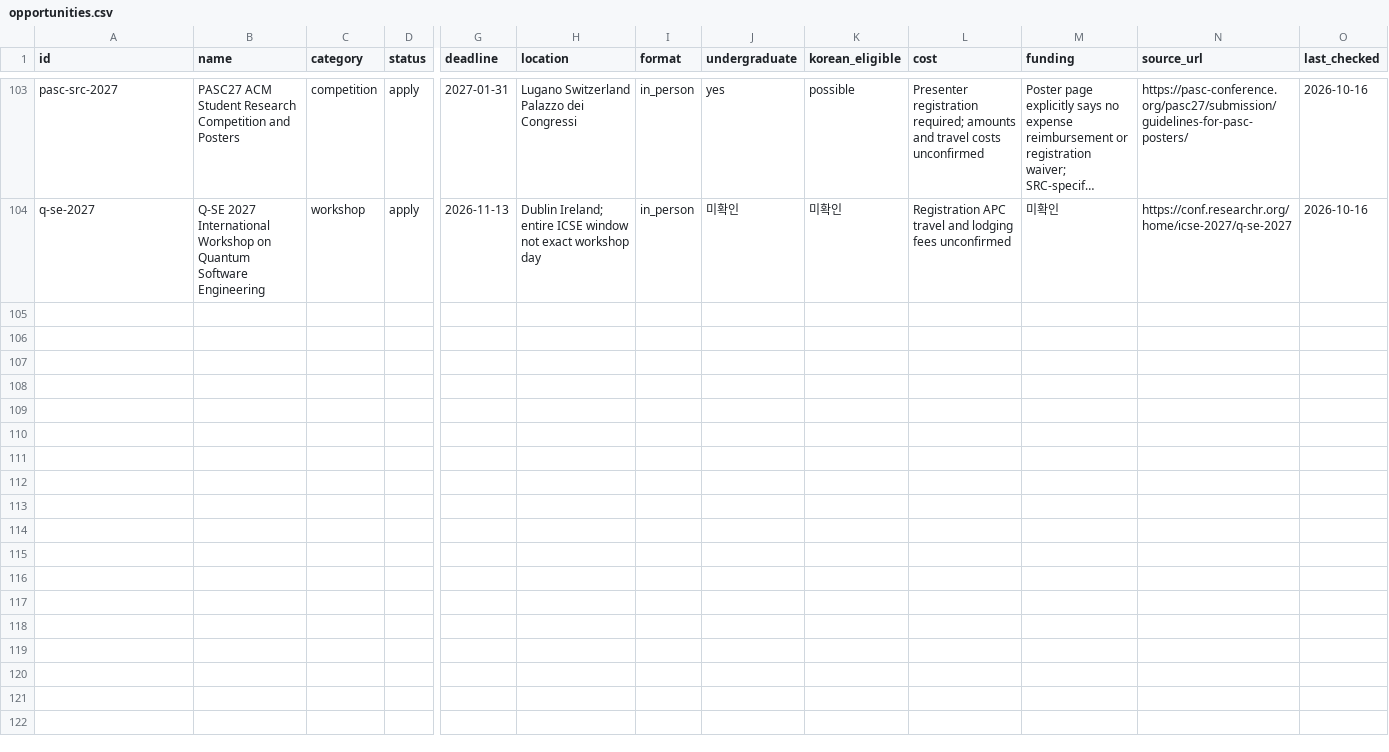
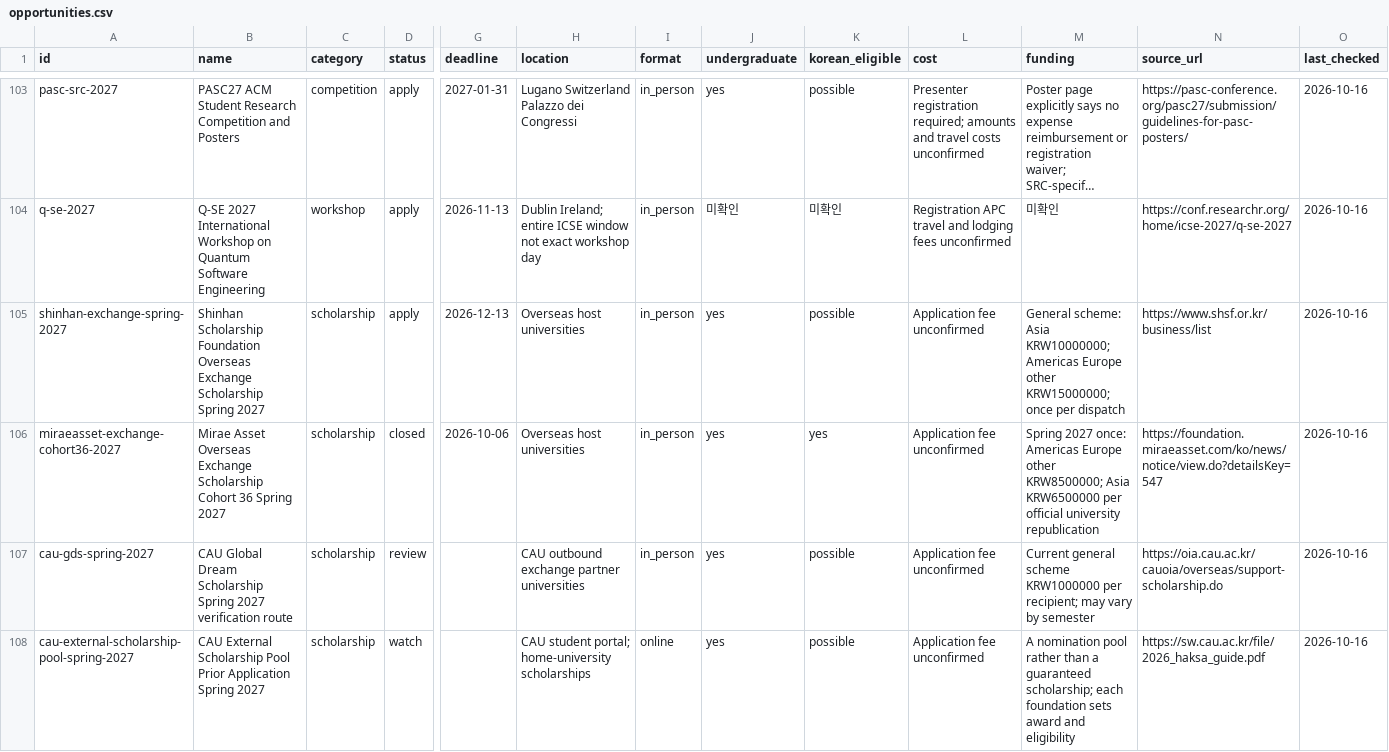
Before and after one commit to ktasha45/radar, a CSV file: data/opportunities.csv, drawn as a sheet; only a part is shown, gaps mark what is left out; long unchanged cells end in …; rows hold the shown columns only; the diff names each change by its address in the sheet, - before the commit and + after, or states it on an @@ line.

Commit message:
verify exchange scholarship alternatives and eligibility

```diff
--- a/data/opportunities.csv
+++ b/data/opportunities.csv
+row 105: shinhan-exchange-spring-2027 | Shinhan Scholarship Foundation Overseas Exchange Scholarship Spring 2027 | scholarship | apply | 2026-12-13 | Overseas host universities | in_person | yes | possible | Application fee unconfirmed | General scheme: Asia KRW10000000; Americas Europe other KRW15000000; once per dispatch | https://www.shsf.or.kr/business/list | 2026-10-16
+row 106: miraeasset-exchange-cohort36-2027 | Mirae Asset Overseas Exchange Scholarship Cohort 36 Spring 2027 | scholarship | closed | 2026-10-06 | Overseas host universities | in_person | yes | yes | Application fee unconfirmed | Spring 2027 once: Americas Europe other KRW8500000; Asia KRW6500000 per official university republication | https://foundation.miraeasset.com/ko/news/notice/view.do?detailsKey=547 | 2026-10-16
+row 107: cau-gds-spring-2027 | CAU Global Dream Scholarship Spring 2027 verification route | scholarship | review |  | CAU outbound exchange partner universities | in_person | yes | possible | Application fee unconfirmed | Current general scheme KRW1000000 per recipient; may vary by semester | https://oia.cau.ac.kr/cauoia/overseas/support-scholarship.do | 2026-10-16
+row 108: cau-external-scholarship-pool-spring-2027 | CAU External Scholarship Pool Prior Application Spring 2027 | scholarship | watch |  | CAU student portal; home-university scholarships | online | yes | possible | Application fee unconfirmed | A nomination pool rather than a guaranteed scholarship; each foundation sets award and eligibility | https://sw.cau.ac.kr/file/2026_haksa_guide.pdf | 2026-10-16
```
Also changed, not shown: data/evaluations.csv, 1 other file.
